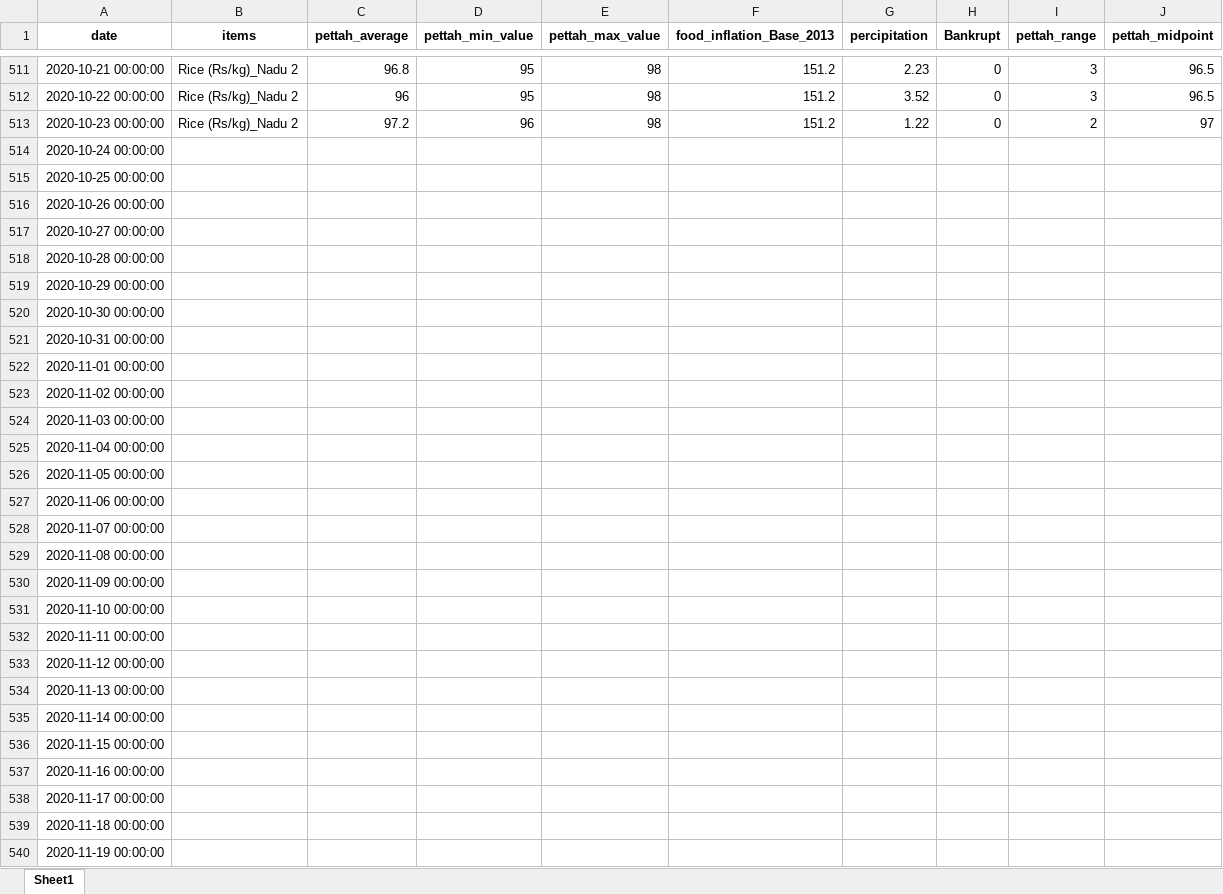
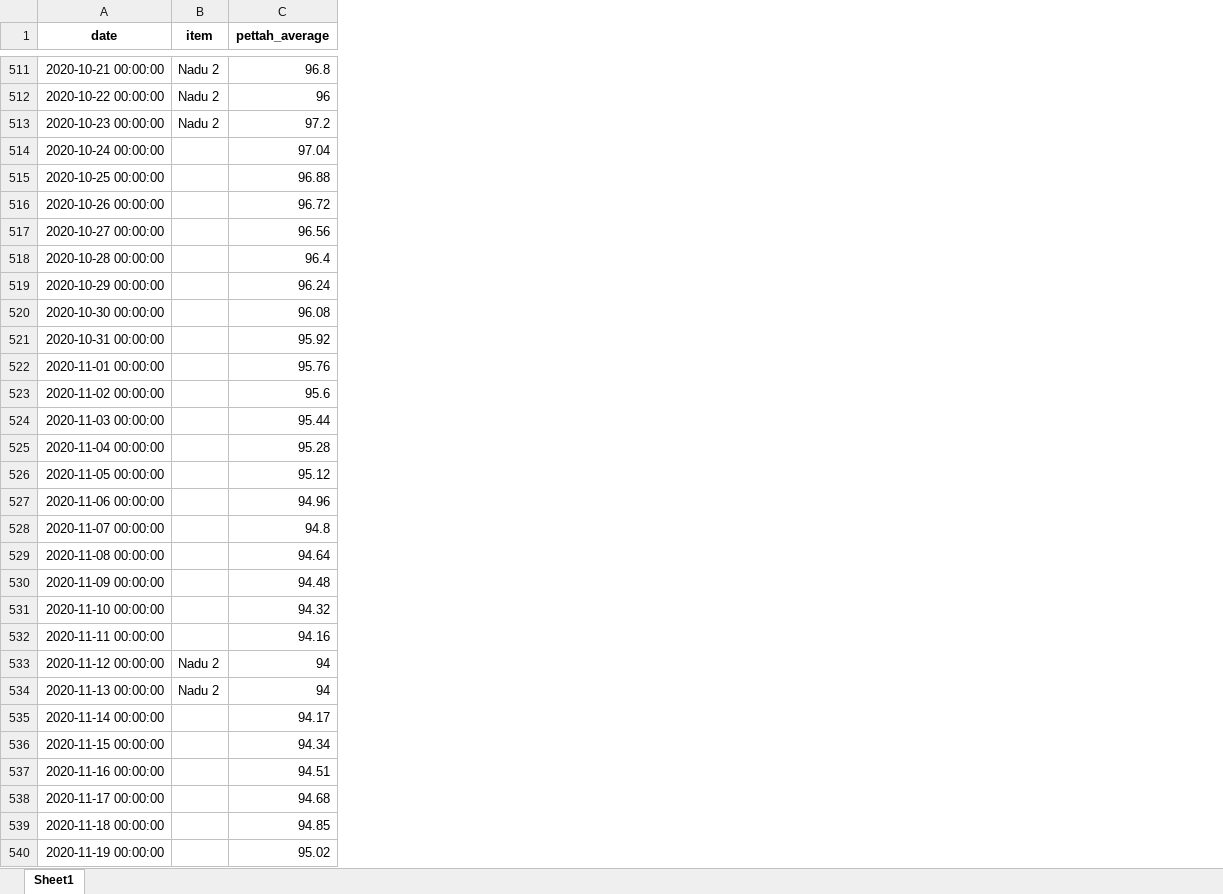
Before and after one commit to venura-Pussella/Nadu_2-Food-Price-Prediction, an Excel workbook: artifacts/data_ingestion/Lstm_Dates.xlsx, sheet Sheet1, drawn as a sheet; only a part is shown, gaps mark what is left out; values as stored, in another font and other column widths than the file's, no borders; removed rows and columns are numbered as before the commit, all else as after; the diff covers the shown part only; the diff names each change by its address in the sheet, - before the commit and + after, or states it on an @@ line.

```diff
--- a/artifacts/data_ingestion/Lstm_Dates.xlsx (sheet Sheet1)
+++ b/artifacts/data_ingestion/Lstm_Dates.xlsx (sheet Sheet1)
-column B (items), rows 511-513: all Rice (Rs/kg)_Nadu 2
+column B (item), rows 511-534: Nadu 2 | Nadu 2 | Nadu 2 |  |  |  |  |  |  |  |  |  |  |  |  |  |  |  |  |  |  |  | Nadu 2 | Nadu 2
-column D (pettah_min_value), rows 511-513: 95 | 95 | 96
-column E (pettah_max_value), rows 511-513: all 98
-column F (food_inflation_Base_2013), rows 511-513: all 151.2
-column G (percipitation), rows 511-513: 2.23 | 3.52 | 1.22
-column H (Bankrupt), rows 511-513: all 0
-column I (pettah_range), rows 511-513: 3 | 3 | 2
-column J (pettah_midpoint), rows 511-513: 96.5 | 96.5 | 97
-C514 (pettah_average): (empty)
+C514 (pettah_average): 97.04
-C515 (pettah_average): (empty)
+C515 (pettah_average): 96.88
-C516 (pettah_average): (empty)
+C516 (pettah_average): 96.72
-C517 (pettah_average): (empty)
+C517 (pettah_average): 96.56
-C518 (pettah_average): (empty)
+C518 (pettah_average): 96.4
-C519 (pettah_average): (empty)
+C519 (pettah_average): 96.24
-C520 (pettah_average): (empty)
+C520 (pettah_average): 96.08
-C521 (pettah_average): (empty)
+C521 (pettah_average): 95.92
-C522 (pettah_average): (empty)
+C522 (pettah_average): 95.76
-C523 (pettah_average): (empty)
+C523 (pettah_average): 95.6
-C524 (pettah_average): (empty)
+C524 (pettah_average): 95.44
-C525 (pettah_average): (empty)
+C525 (pettah_average): 95.28
-C526 (pettah_average): (empty)
+C526 (pettah_average): 95.12
-C527 (pettah_average): (empty)
+C527 (pettah_average): 94.96
-C528 (pettah_average): (empty)
+C528 (pettah_average): 94.8
-C529 (pettah_average): (empty)
+C529 (pettah_average): 94.64
-C530 (pettah_average): (empty)
+C530 (pettah_average): 94.48
-C531 (pettah_average): (empty)
+C531 (pettah_average): 94.32
-C532 (pettah_average): (empty)
+C532 (pettah_average): 94.16
-C533:C534 (pettah_average): (empty)
+C533:C534 (pettah_average): 94
-C535 (pettah_average): (empty)
+C535 (pettah_average): 94.17
-C536 (pettah_average): (empty)
+C536 (pettah_average): 94.34
-C537 (pettah_average): (empty)
+C537 (pettah_average): 94.51
-C538 (pettah_average): (empty)
+C538 (pettah_average): 94.68
-C539 (pettah_average): (empty)
+C539 (pettah_average): 94.85
-C540 (pettah_average): (empty)
+C540 (pettah_average): 95.02
```
Also changed, not shown: 165 added rows and 819 edited cells elsewhere in this sheet, artifacts/data_preprocessing/Lstm_data_preprocessed.xlsx, artifacts/data_transformation/lstm_transformed.xlsx, 49 other files.
